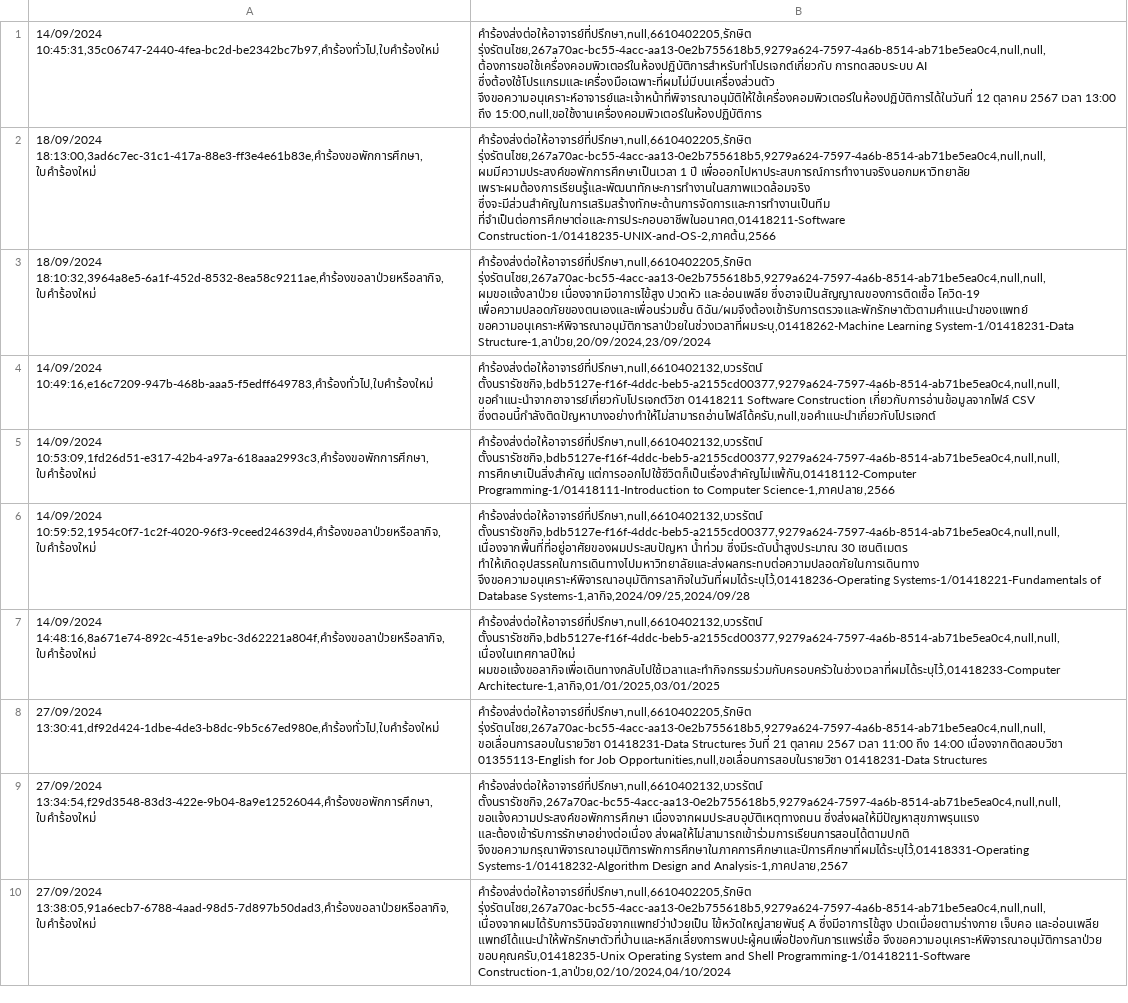
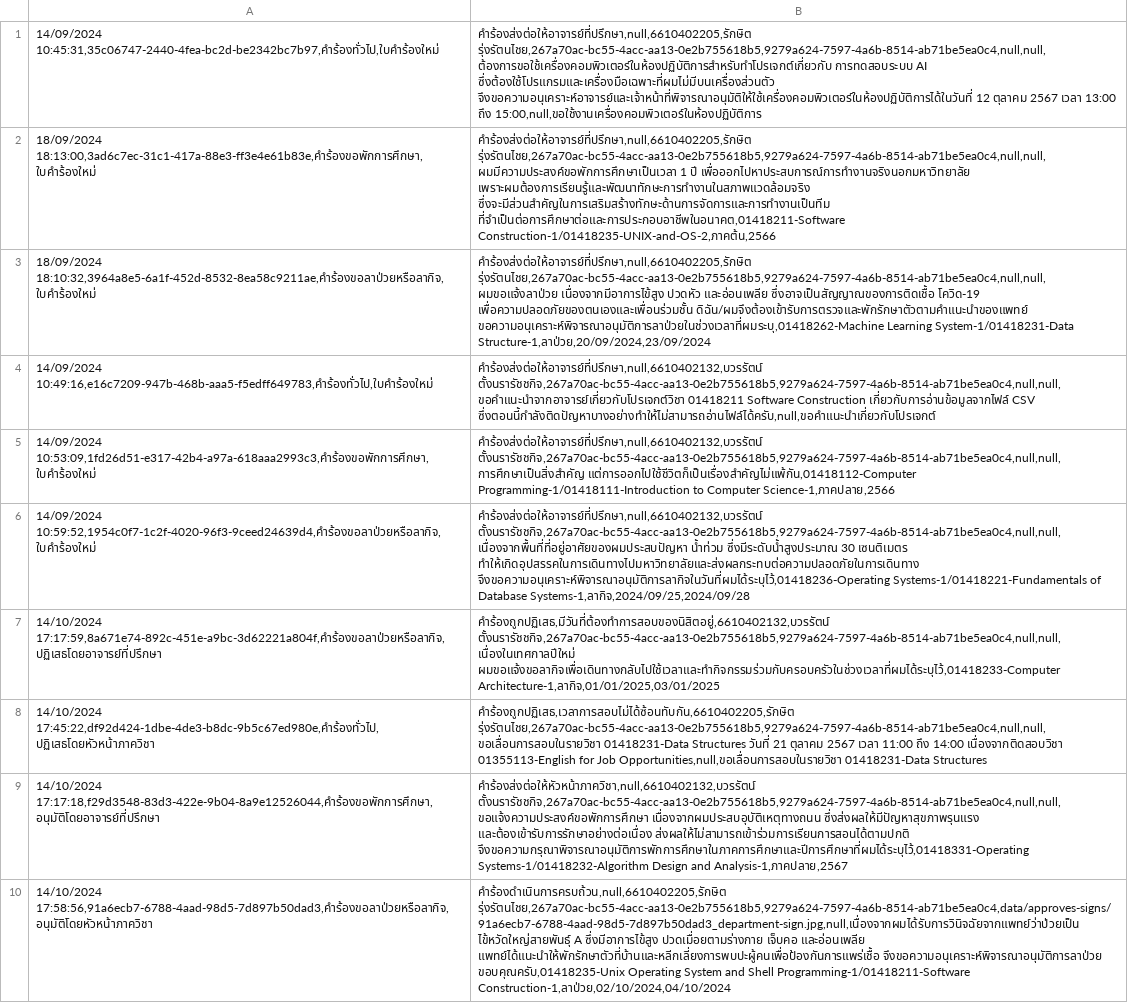
Before and after one commit to thg1rb/my-appeal, a CSV file: data/appeal-list.csv, drawn as a sheet; removed rows and columns are numbered as before the commit, all else as after; the diff names each change by its address in the sheet, - before the commit and + after, or states it on an @@ line.

Commit message:
fix department-appeal

```diff
--- a/data/appeal-list.csv
+++ b/data/appeal-list.csv
-B4: คำร้องส่งต่อให้อาจารย์ที่ปรึกษา,null,6610402132,บวรรัตน์ ตั้งนรารัชชกิจ,bdb5127e-f16f-4ddc-beb5-a2155cd00377,9279a624-7597-4a6b-8514-ab71be5ea0c4,null,null,ขอคำแนะนำจากอาจารย์เกี่ยวกับโปรเจกต์วิชา 01418211 Software…
+B4: คำร้องส่งต่อให้อาจารย์ที่ปรึกษา,null,6610402132,บวรรัตน์ ตั้งนรารัชชกิจ,267a70ac-bc55-4acc-aa13-0e2b755618b5,9279a624-7597-4a6b-8514-ab71be5ea0c4,null,null,ขอคำแนะนำจากอาจารย์เกี่ยวกับโปรเจกต์วิชา 01418211 Software…
-B5: คำร้องส่งต่อให้อาจารย์ที่ปรึกษา,null,6610402132,บวรรัตน์ ตั้งนรารัชชกิจ,bdb5127e-f16f-4ddc-beb5-a2155cd00377,9279a624-7597-4a6b-8514-ab71be5ea0c4,null,null,การศึกษาเป็นสิ่งสำคัญ แต่การออกไปใช้ชีวิตก็เป็นเรื่องสำคัญไม่แพ้กัน,01418112-Computer Programming-1/01418111-Introduction…
+B5: คำร้องส่งต่อให้อาจารย์ที่ปรึกษา,null,6610402132,บวรรัตน์ ตั้งนรารัชชกิจ,267a70ac-bc55-4acc-aa13-0e2b755618b5,9279a624-7597-4a6b-8514-ab71be5ea0c4,null,null,การศึกษาเป็นสิ่งสำคัญ แต่การออกไปใช้ชีวิตก็เป็นเรื่องสำคัญไม่แพ้กัน,01418112-Computer Programming-1/01418111-Introduction…
-B6: คำร้องส่งต่อให้อาจารย์ที่ปรึกษา,null,6610402132,บวรรัตน์ ตั้งนรารัชชกิจ,bdb5127e-f16f-4ddc-beb5-a2155cd00377,9279a624-7597-4a6b-8514-ab71be5ea0c4,null,null,เนื่องจากพื้นที่ที่อยู่อาศัยของผมประสบปัญหา น้ำท่วม ซึ่งมีระดับน้ำสูงประมาณ…
+B6: คำร้องส่งต่อให้อาจารย์ที่ปรึกษา,null,6610402132,บวรรัตน์ ตั้งนรารัชชกิจ,267a70ac-bc55-4acc-aa13-0e2b755618b5,9279a624-7597-4a6b-8514-ab71be5ea0c4,null,null,เนื่องจากพื้นที่ที่อยู่อาศัยของผมประสบปัญหา น้ำท่วม ซึ่งมีระดับน้ำสูงประมาณ…
-row 7: 14/09/2024 14:48:16,8a671e74-892c-451e-a9bc-3d62221a804f,คำร้องขอลาป่วยหรือลากิจ,ใบคำร้องใหม่ | คำร้องส่งต่อให้อาจารย์ที่ปรึกษา,null,6610402132,บวรรัตน์ ตั้งนรารัชชกิจ,bdb5127e-f16f-4ddc-beb5-a2155cd00377,9279a624-7597-4a6b-8514-ab71be5ea0c4,null,null,เนื่องในเทศกาลปีใหม่ ผมขอแจ้งขอลากิจเพื่อเดินทางกลับไปใช้เวลาและทำกิจกรรมร่วมกับครอบครัวในช่วงเวลาที่ผมได้ระบุไว้,01418233-Computer Architecture-1,ลากิจ,01/01/2025,03/01/2025
-row 8: 27/09/2024 13:30:41,df92d424-1dbe-4de3-b8dc-9b5c67ed980e,คำร้องทั่วไป,ใบคำร้องใหม่ | คำร้องส่งต่อให้อาจารย์ที่ปรึกษา,null,6610402205,รักษิต รุ่งรัตนไชย,267a70ac-bc55-4acc-aa13-0e2b755618b5,9279a624-7597-4a6b-8514-ab71be5ea0c4,null,null,ขอเลื่อนการสอบในรายวิชา 01418231-Data Structures วันที่ 21 ตุลาคม 2567 เวลา 11:00 ถึง 14:00 เนื่องจากติดสอบวิชา 01355113-English for Job Opportunities,null,ขอเลื่อนการสอบในรายวิชา 01418231-Data Structures
+row 7: 14/10/2024 17:17:59,8a671e74-892c-451e-a9bc-3d62221a804f,คำร้องขอลาป่วยหรือลากิจ,ปฏิเสธโดยอาจารย์ที่ปรึกษา | คำร้องถูกปฏิเสธ,มีวันที่ต้องทำการสอบของนิสิตอยู่,6610402132,บวรรัตน์ ตั้งนรารัชชกิจ,267a70ac-bc55-4acc-aa13-0e2b755618b5,9279a624-7597-4a6b-8514-ab71be5ea0c4,null,null,เนื่องในเทศกาลปีใหม่ ผมขอแจ้งขอลากิจเพื่อเดินทางกลับไปใช้เวลาและทำกิจกรรมร่วมกับครอบครัวในช่วงเวลาที่ผมได้ระบุไว้,01418233-Computer Architecture-1,ลากิจ,01/01/2025,03/01/2025
+row 8: 14/10/2024 17:45:22,df92d424-1dbe-4de3-b8dc-9b5c67ed980e,คำร้องทั่วไป,ปฏิเสธโดยหัวหน้าภาควิชา | คำร้องถูกปฏิเสธ,เวลาการสอบไม่ได้ซ้อนทับกัน,6610402205,รักษิต รุ่งรัตนไชย,267a70ac-bc55-4acc-aa13-0e2b755618b5,9279a624-7597-4a6b-8514-ab71be5ea0c4,null,null,ขอเลื่อนการสอบในรายวิชา 01418231-Data Structures วันที่ 21 ตุลาคม 2567 เวลา 11:00 ถึง 14:00 เนื่องจากติดสอบวิชา 01355113-English for Job Opportunities,null,ขอเลื่อนการสอบในรายวิชา 01418231-Data Structures
-A9: 27/09/2024 13:34:54,f29d3548-83d3-422e-9b04-8a9e12526044,คำร้องขอพักการศึกษา,ใบคำร้องใหม่
+A9: 14/10/2024 17:17:18,f29d3548-83d3-422e-9b04-8a9e12526044,คำร้องขอพักการศึกษา,อนุมัติโดยอาจารย์ที่ปรึกษา
-B9: คำร้องส่งต่อให้อาจารย์ที่ปรึกษา,null,6610402132,บวรรัตน์ ตั้งนรารัชชกิจ,267a70ac-bc55-4acc-aa13-0e2b755618b5,9279a624-7597-4a6b-8514-ab71be5ea0c4,null,null,ขอแจ้งความประสงค์ขอพักการศึกษา เนื่องจากผมประสบอุบัติเหตุทางถนน…
+B9: คำร้องส่งต่อให้หัวหน้าภาควิชา,null,6610402132,บวรรัตน์ ตั้งนรารัชชกิจ,267a70ac-bc55-4acc-aa13-0e2b755618b5,9279a624-7597-4a6b-8514-ab71be5ea0c4,null,null,ขอแจ้งความประสงค์ขอพักการศึกษา เนื่องจากผมประสบอุบัติเหตุทางถนน…
-A10: 27/09/2024 13:38:05,91a6ecb7-6788-4aad-98d5-7d897b50dad3,คำร้องขอลาป่วยหรือลากิจ,ใบคำร้องใหม่
+A10: 14/10/2024 17:58:56,91a6ecb7-6788-4aad-98d5-7d897b50dad3,คำร้องขอลาป่วยหรือลากิจ,อนุมัติโดยหัวหน้าภาควิชา
-B10: คำร้องส่งต่อให้อาจารย์ที่ปรึกษา,null,6610402205,รักษิต รุ่งรัตนไชย,267a70ac-bc55-4acc-aa13-0e2b755618b5,9279a624-7597-4a6b-8514-ab71be5ea0c4,null,null,เนื่องจากผมได้รับการวินิจฉัยจากแพทย์ว่าป่วยเป็น ไข้หวัดใหญ่สายพันธ์ุ A…
+B10: คำร้องดำเนินการครบถ้วน,null,6610402205,รักษิต รุ่งรัตนไชย,267a70ac-bc55-4acc-aa13-0e2b755618b5,9279a624-7597-4a6b-8514-ab71be5ea0c4,data/approves-signs/91a6ecb7-6788-4aad-98d5-7d897b50dad3_department-sign.jpg,null,เนื่องจากผมได้รับการวินิจฉัยจากแพทย์ว่าป่วยเป็น ไข้หวัดใหญ่สายพันธ์ุ A…
```
Also changed, not shown: data/modify-date.csv, data/users/admin.csv, 4 other files.
